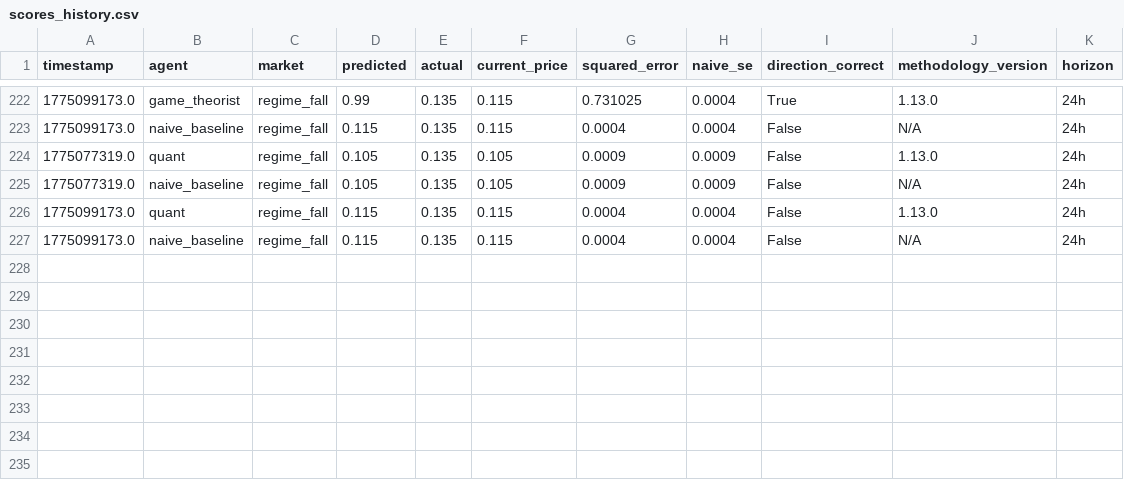
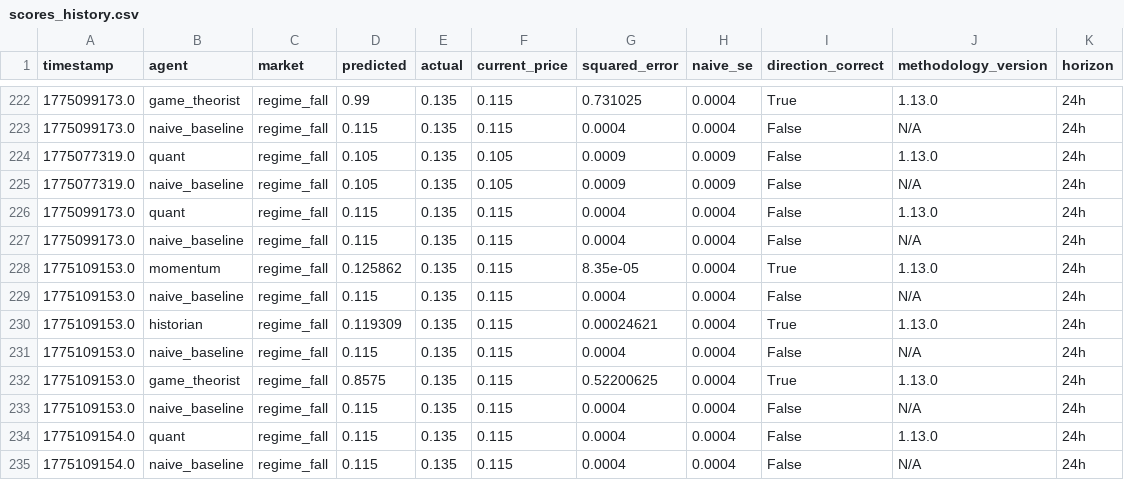
Before and after one commit to pairie-koh/Trading-Agents-on-Polymarket, a CSV file: data/scores_history.csv, drawn as a sheet; only a part is shown, gaps mark what is left out.

Commit message:
data: 2026-04-03T05:54:52Z

```diff
--- a/data/scores_history.csv
+++ b/data/scores_history.csv
@@ -227 +227,9 @@ timestamp,agent,market,predicted,actual,current_price,squared_error,naive_se,dir
 1775099173.0,naive_baseline,regime_fall,0.115,0.135,0.115,0.0004,0.0004,False,N/A,24h
+1775109153.0,momentum,regime_fall,0.125862,0.135,0.115,8.35e-05,0.0004,True,1.13.0,24h
+1775109153.0,naive_baseline,regime_fall,0.115,0.135,0.115,0.0004,0.0004,False,N/A,24h
+1775109153.0,historian,regime_fall,0.119309,0.135,0.115,0.00024621,0.0004,True,1.13.0,24h
+1775109153.0,naive_baseline,regime_fall,0.115,0.135,0.115,0.0004,0.0004,False,N/A,24h
+1775109153.0,game_theorist,regime_fall,0.8575,0.135,0.115,0.52200625,0.0004,True,1.13.0,24h
+1775109153.0,naive_baseline,regime_fall,0.115,0.135,0.115,0.0004,0.0004,False,N/A,24h
+1775109154.0,quant,regime_fall,0.115,0.135,0.115,0.0004,0.0004,False,1.13.0,24h
+1775109154.0,naive_baseline,regime_fall,0.115,0.135,0.115,0.0004,0.0004,False,N/A,24h
```
Also changed, not shown: 3 other files.
